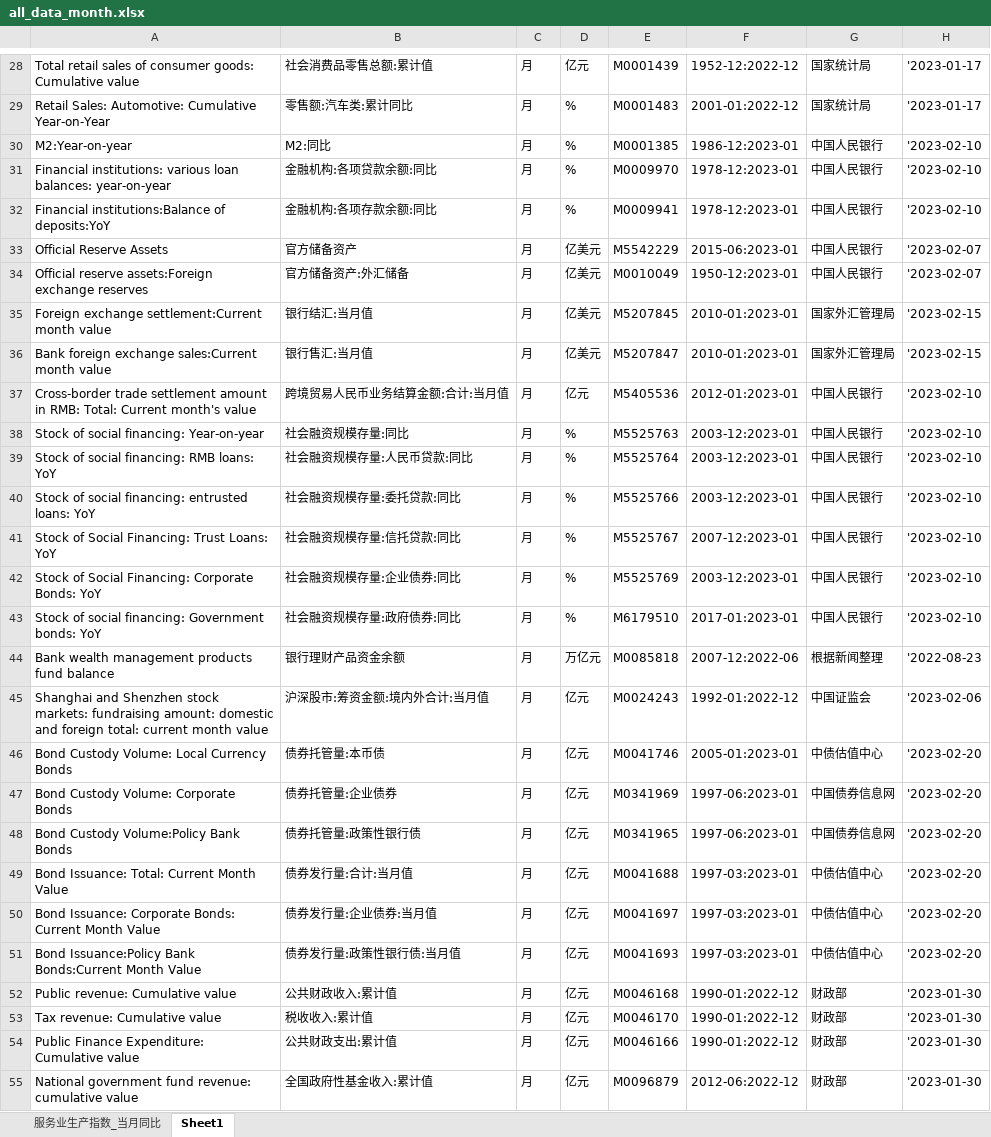
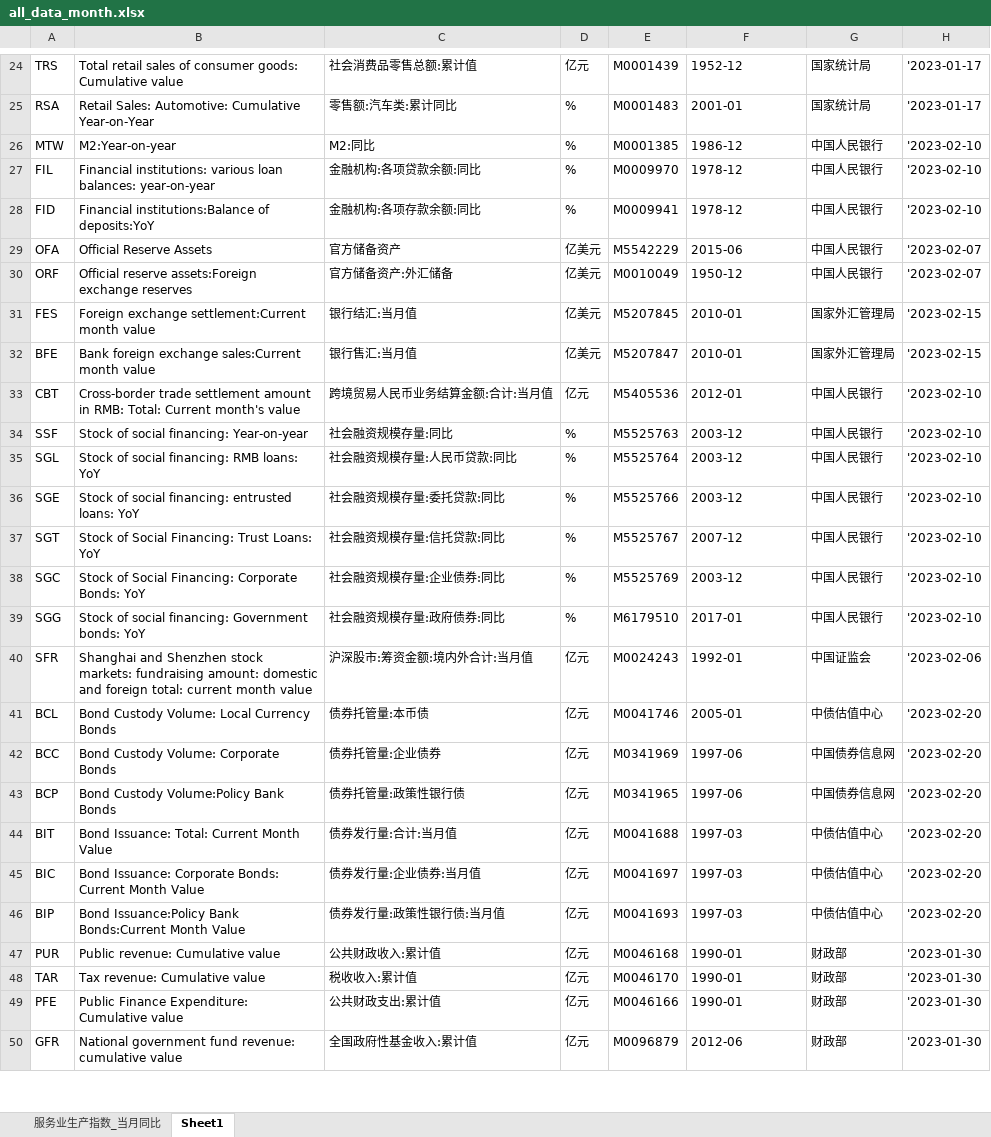
Before and after one commit to CharlesDZhang/China-GDP-Nowcasting, an Excel workbook: all_data_month.xlsx, sheet Sheet1, drawn as a sheet; only a part is shown, gaps mark what is left out; values as stored, in another font and other column widths than the file's, no borders; removed rows and columns are numbered as before the commit, all else as after; the diff covers the shown part only; the diff names each change by its address in the sheet, - before the commit and + after, or states it on an @@ line.

```diff
--- a/all_data_month.xlsx (sheet Sheet1)
+++ b/all_data_month.xlsx (sheet Sheet1)
+column A, rows 24-50: TRS | RSA | MTW | FIL | FID | OFA | ORF | FES | BFE | CBT | SSF | SGL | SGE | SGT | SGC | SGG | SFR | BCL | BCC | BCP | BIT | BIC | BIP | PUR | TAR | PFE | GFR
-column C, rows 28-43: all 月; rows 45-55: all 月
-F24: 1952-12:2022-12
+F24: 1952-12
-F25: 2001-01:2022-12
+F25: 2001-01
-F26: 1986-12:2023-01
+F26: 1986-12
-F27:F28: 1978-12:2023-01
+F27:F28: 1978-12
-F29: 2015-06:2023-01
+F29: 2015-06
-F30: 1950-12:2023-01
+F30: 1950-12
-F31:F32: 2010-01:2023-01
+F31:F32: 2010-01
-F33: 2012-01:2023-01
+F33: 2012-01
-F34:F36: 2003-12:2023-01
+F34:F36: 2003-12
-F37: 2007-12:2023-01
+F37: 2007-12
-F38: 2003-12:2023-01
+F38: 2003-12
-F39: 2017-01:2023-01
+F39: 2017-01
-row 44: Bank wealth management products fund balance | 银行理财产品资金余额 | 月 | 万亿元 | M0085818 | 2007-12:2022-06 | 根据新闻整理 | '2022-08-23
-F40: 1992-01:2022-12
+F40: 1992-01
-F41: 2005-01:2023-01
+F41: 2005-01
-F42:F43: 1997-06:2023-01
+F42:F43: 1997-06
-F44:F46: 1997-03:2023-01
+F44:F46: 1997-03
-F47:F49: 1990-01:2022-12
+F47:F49: 1990-01
-F50: 2012-06:2022-12
+F50: 2012-06
```
Also changed, not shown: 1 added row, 8 removed rows and 64 edited cells elsewhere in this sheet, sheet 服务业生产指数_当月同比, 1 other file.
